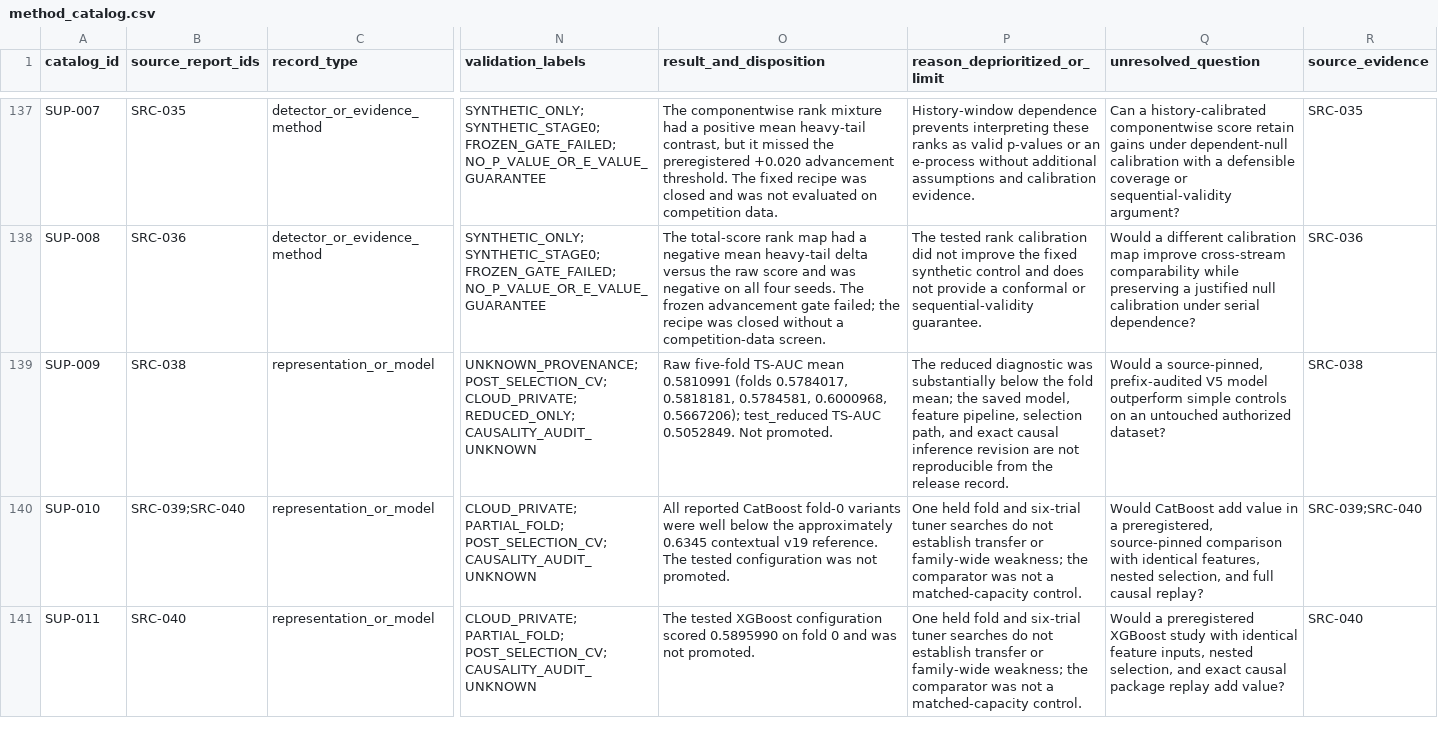
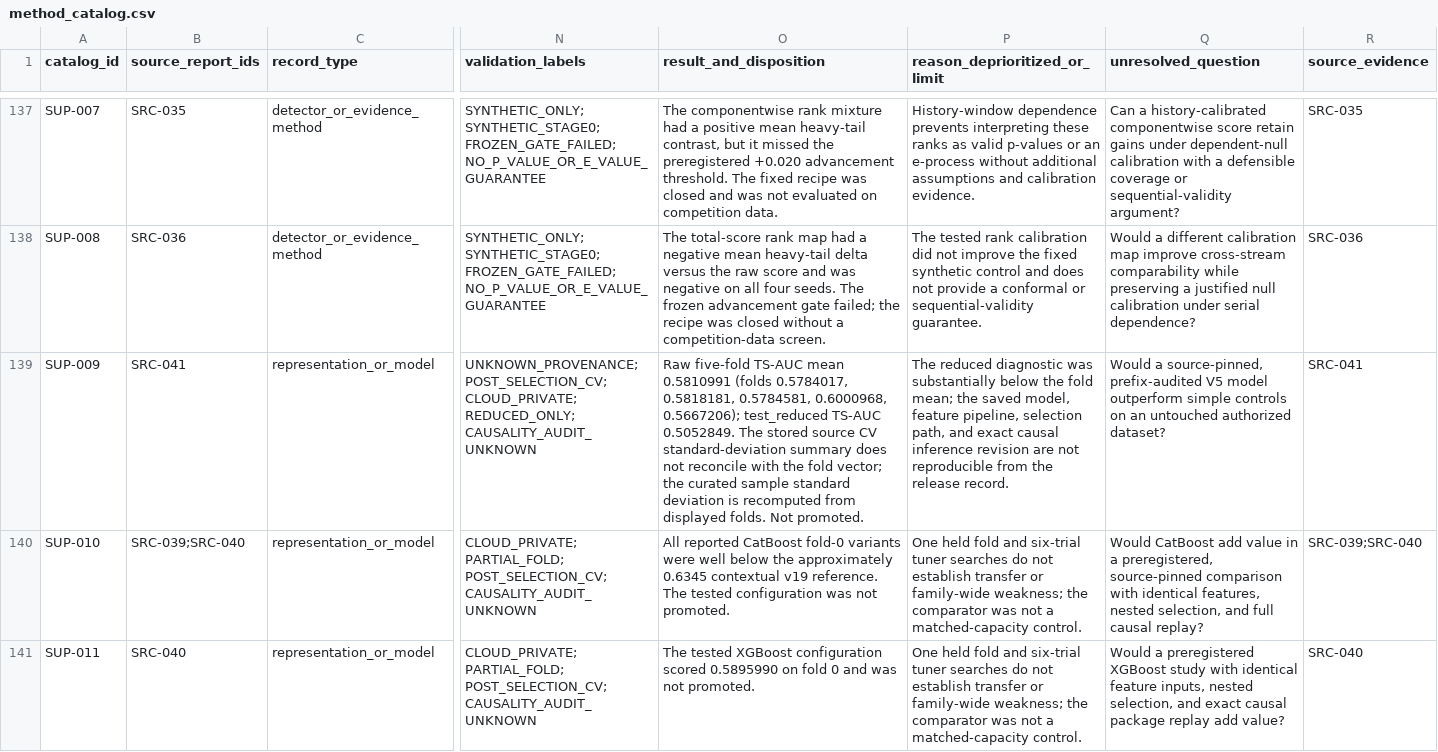
Before and after one commit to TranTrinhNhan1/BreakForge, a CSV file: reports/method_catalog.csv, drawn as a sheet; only a part is shown, gaps mark what is left out; the diff names each change by its address in the sheet, - before the commit and + after, or states it on an @@ line.

Commit message:
docs: reconcile historical result provenance

```diff
--- a/reports/method_catalog.csv
+++ b/reports/method_catalog.csv
-B139 (source_report_ids): SRC-038
+B139 (source_report_ids): SRC-041
-O139 (result_and_disposition): …TS-AUC 0.5052849. Not promoted.
+O139 (result_and_disposition): …TS-AUC 0.5052849. The stored source CV standard-deviation summary does not reconcile with the fold vector; the curated sample standard deviation is recomputed from displayed folds. Not promoted.
-R139 (source_evidence): SRC-038
+R139 (source_evidence): SRC-041
```
Also changed, not shown: reports/curated_results/historical_research.csv, reports/curated_results/run_variant_crosswalk.csv, 8 other files.
